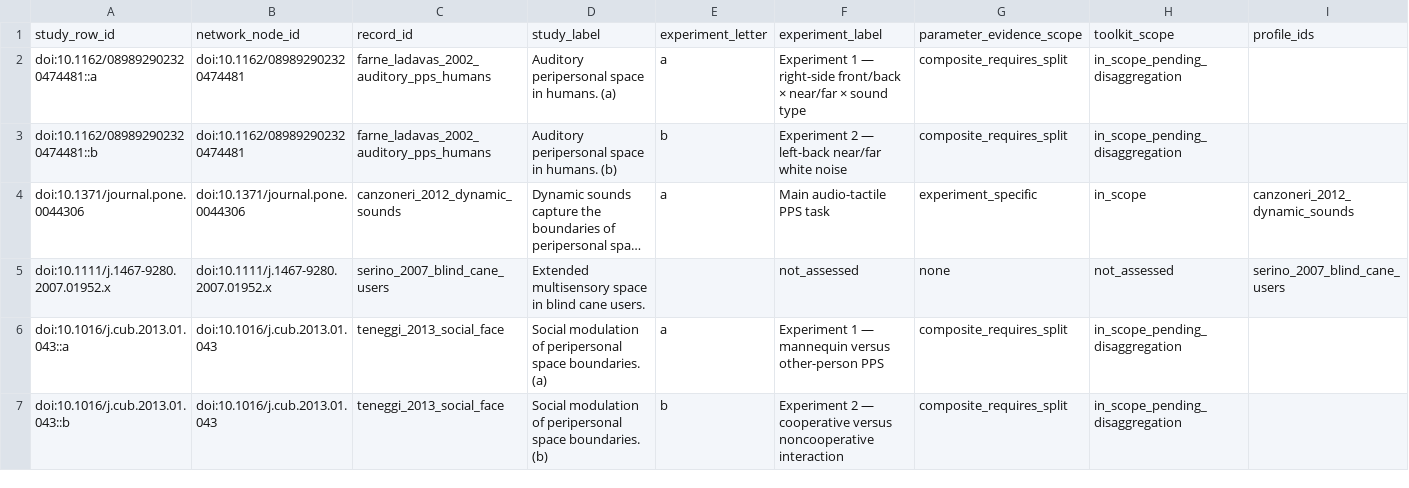
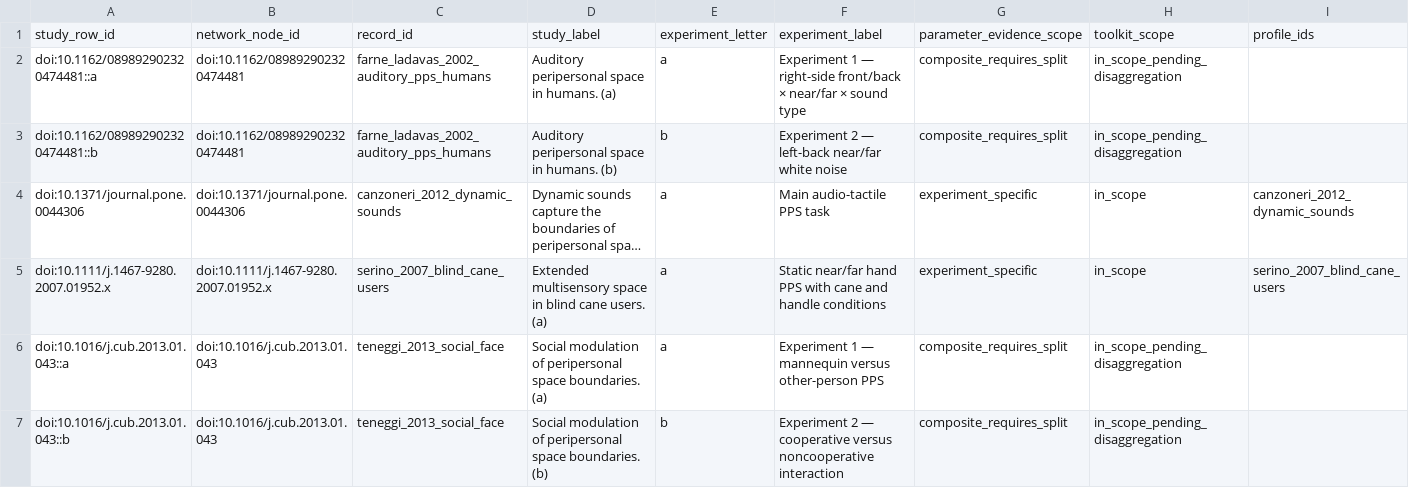
Before and after one commit to GeorgeFejer91/pps-kit, a CSV file: For-AI/research/literature/audiotactile-paper-metadata-audit/publication-parameter-matrix/study_instance_current_input_review_matrix.csv, drawn as a sheet; only a part is shown; long unchanged cells end in …; the diff covers the shown part only; the diff names each change by its address in the sheet, - before the commit and + after, or states it on an @@ line.

```diff
--- a/For-AI/research/literature/audiotactile-paper-metadata-audit/publication-parameter-matrix/study_instance_current_input_review_matrix.csv
+++ b/For-AI/research/literature/audiotactile-paper-metadata-audit/publication-parameter-matrix/study_instance_current_input_review_matrix.csv
-D5: …cane users.
+D5: …cane users. (a)
-E5: (empty)
+E5: a
-F5: not_assessed
+F5: Static near/far hand PPS with cane and handle conditions
-G5: none
+G5: experiment_specific
-H5: not_assessed
+H5: in_scope
```
Also changed, not shown: 10 edited cells elsewhere in this file, For-AI/research/literature/audiotactile-paper-metadata-audit/publication-parameter-matrix/publication_parsimonious_status_matrix.csv, For-AI/research/literature/audiotactile-paper-metadata-audit/publication-parameter-matrix/study_instance_current_toolkit_input_matrix.csv, 17 other files.
